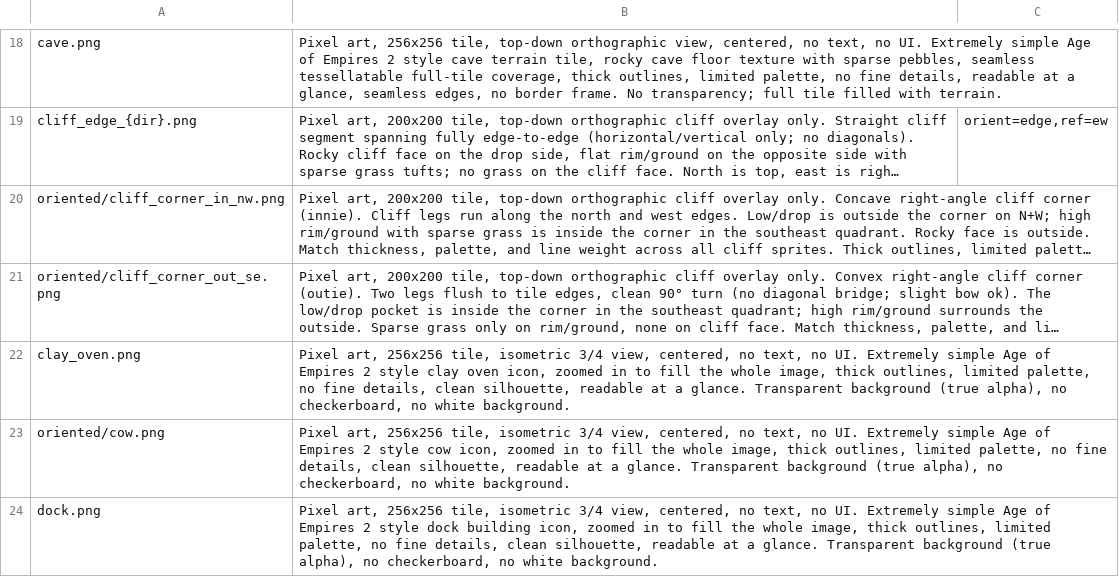
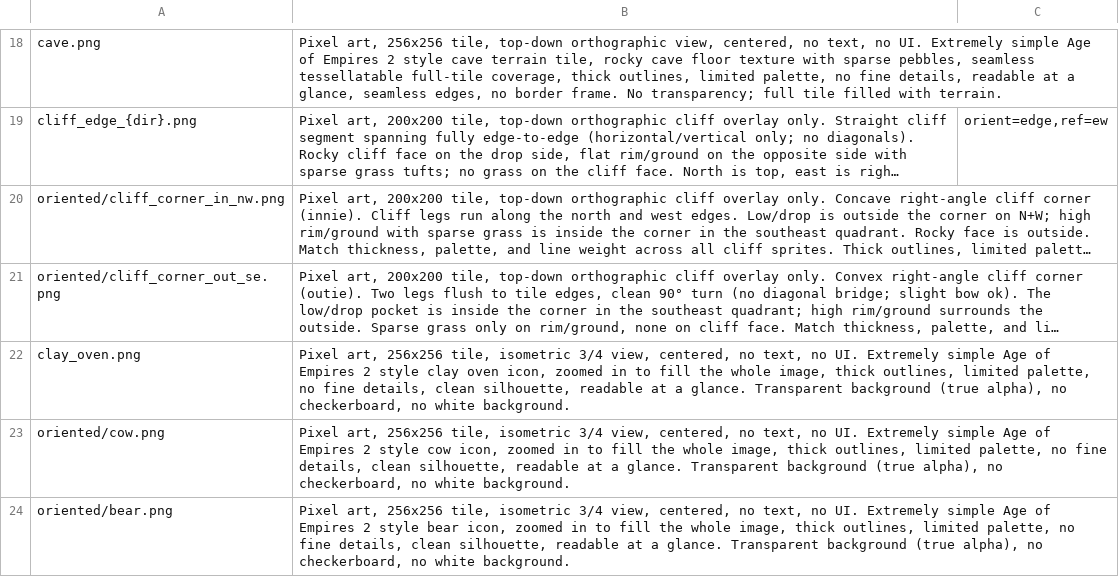
Before and after one commit to Metta-AI/tribal-village, a TSV file: data/prompts/assets.tsv, drawn as a sheet; only a part is shown, gaps mark what is left out; the shorter side is filled out with more unchanged rows; long unchanged cells end in …; the diff covers the shown part only.

Commit message:
Add bear and wolf predators

```diff
--- a/data/prompts/assets.tsv
+++ b/data/prompts/assets.tsv
@@ -23 +23,2 @@ clay_oven.png	Pixel art, 256x256 tile, isometric 3/4 view, centered, no text, no
 oriented/cow.png	Pixel art, 256x256 tile, isometric 3/4 view, centered, no text, no UI. Extremely simple Age of Empires 2 style cow icon, zoomed in to fill the whole image, thick outlines, limited palette, no fine details, clean silhouette, readable at a glance. Transparent background (true alpha), no checkerboard, no white background.
+oriented/bear.png	Pixel art, 256x256 tile, isometric 3/4 view, centered, no text, no UI. Extremely simple Age of Empires 2 style bear icon, zoomed in to fill the whole image, thick outlines, limited palette, no fine details, clean silhouette, readable at a glance. Transparent background (true alpha), no checkerboard, no white background.
```
Also changed, not shown: 1 added row elsewhere in this file, 8 other files.
